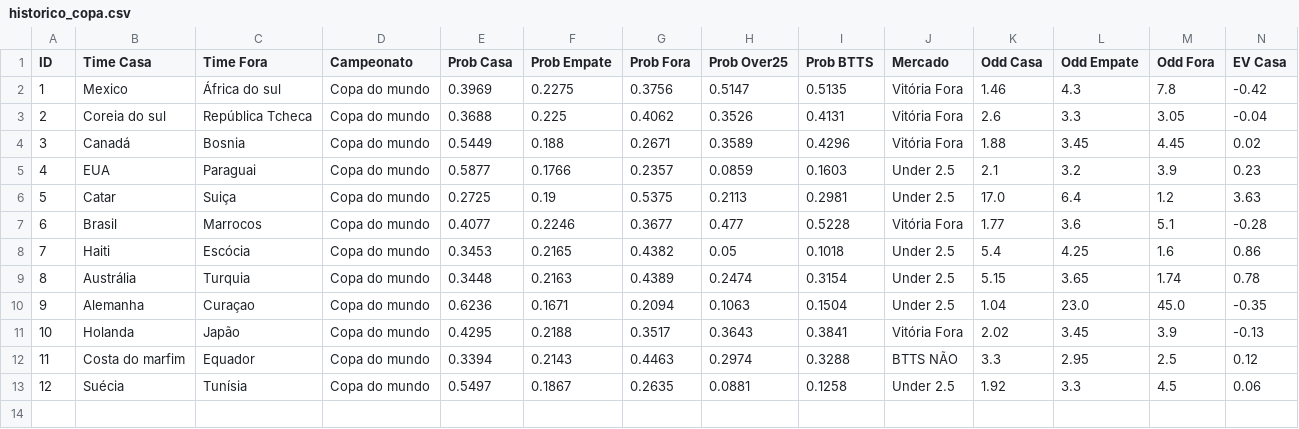
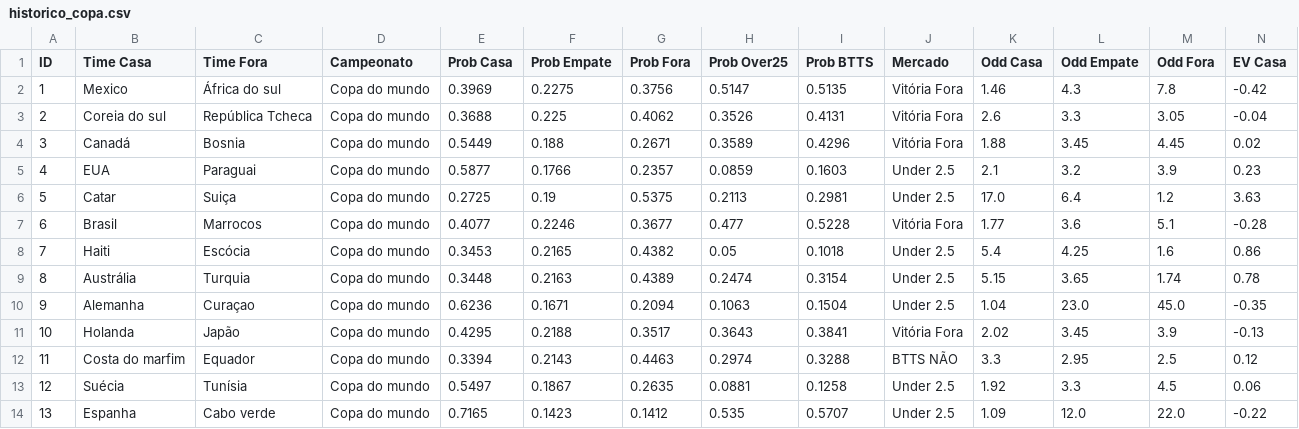
Before and after one commit to Sabonete190/bot-copa-do-mundo, a CSV file: historico_copa.csv, drawn as a sheet; only a part is shown; rows hold the shown columns only; the diff names each change by its address in the sheet, - before the commit and + after, or states it on an @@ line.

Commit message:
Atualizando historico_copa.csv

```diff
--- a/historico_copa.csv
+++ b/historico_copa.csv
+row 14: 13 | Espanha | Cabo verde | Copa do mundo | 0.7165 | 0.1423 | 0.1412 | 0.535 | 0.5707 | Under 2.5 | 1.09 | 12.0 | 22.0 | -0.22
```
